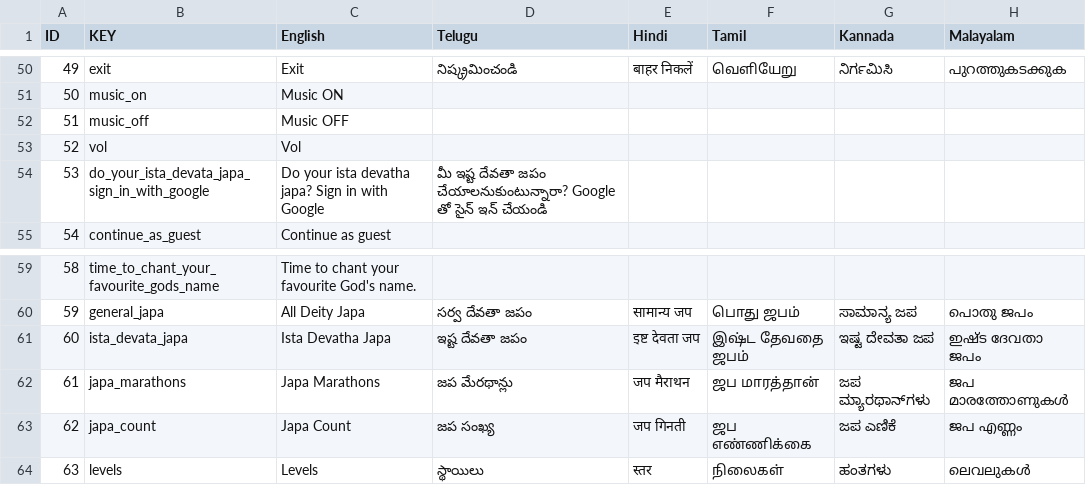
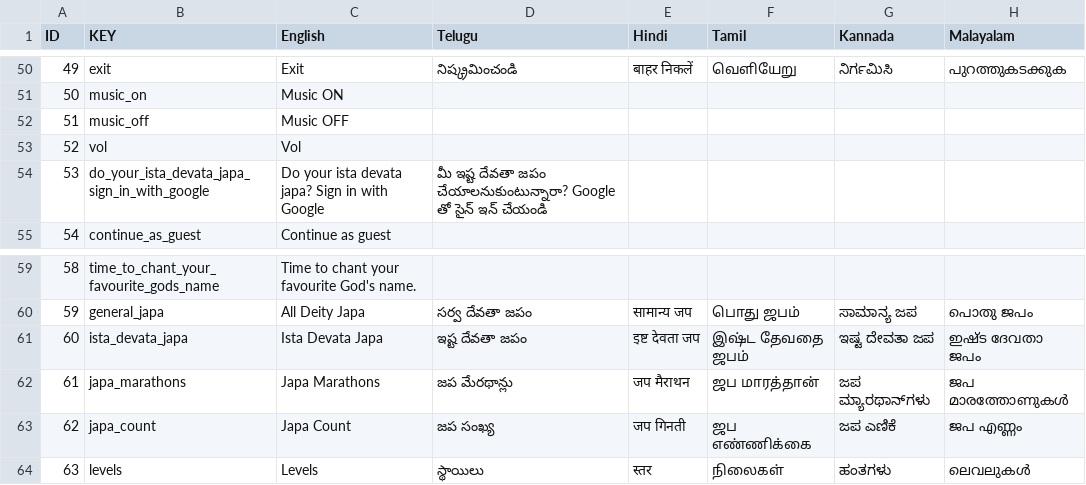
Before and after one commit to rishiteerdamsolutions-cyber/japam, a CSV file: translations_master.csv, drawn as a sheet; only a part is shown, gaps mark what is left out; the diff names each change by its address in the sheet, - before the commit and + after, or states it on an @@ line.

```diff
--- a/translations_master.csv
+++ b/translations_master.csv
-C54 (English): …your ista devatha japa? Sign…
+C54 (English): …your ista devata japa? Sign…
-C61 (English): Ista Devatha Japa
+C61 (English): Ista Devata Japa
```
Also changed, not shown: 52 other files.
